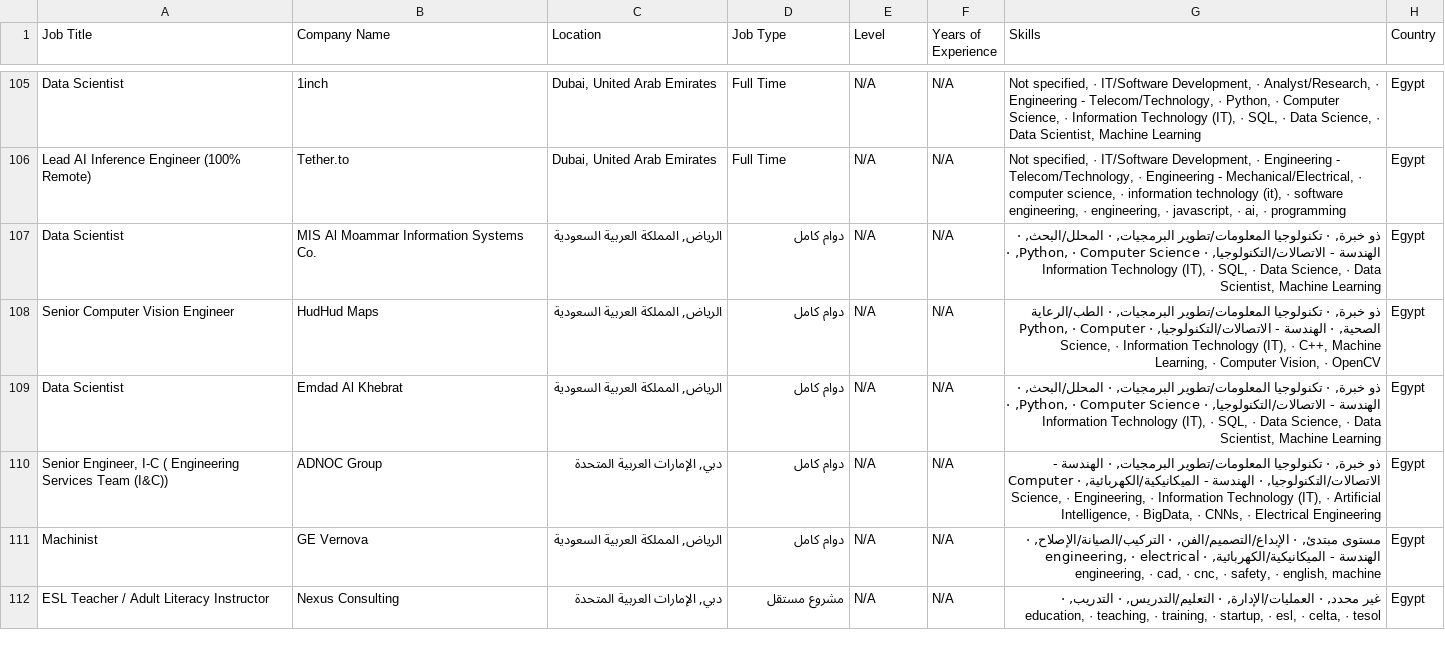
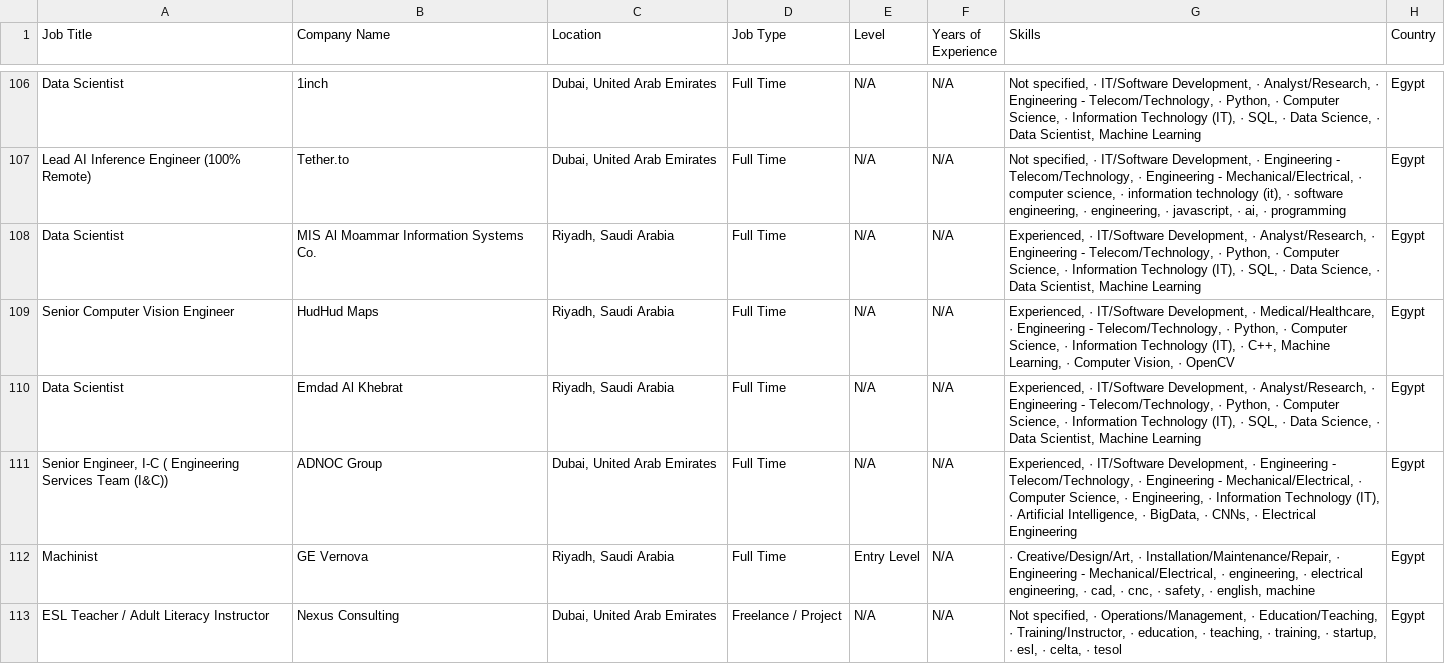
Before and after one commit to ahmedtarek-mel/Wuzzuf-Job-Market-Analysis, a CSV file: data/wuzzuf_jobs_raw.csv, drawn as a sheet; only a part is shown, gaps mark what is left out; the diff covers the shown part only.

```diff
--- a/data/wuzzuf_jobs_raw.csv
+++ b/data/wuzzuf_jobs_raw.csv
@@ -106,7 +107,7 @@ Data Scientist,1inch,"Dubai, United Arab Emirates",Full Time,N/A,N/A,"Not specif
 Lead AI Inference Engineer (100% Remote),Tether.to,"Dubai, United Arab Emirates",Full Time,N/A,N/A,"Not specified, · IT/Software Development, · Engineering - Telecom/Technology, · Engineering - Mechanical/Electrical, · computer science, · information technology (it), · software engineering, · engineering, · javascript, · ai, · programming",Egypt
-Data Scientist,MIS Al Moammar Information Systems Co.,"الرياض, المملكة العربية السعودية",دوام كامل,N/A,N/A,"ذو خبرة, · تكنولوجيا المعلومات/تطوير البرمجيات, · المحلل/البحث, · الهندسة - الاتصالات/التكنولوجيا, · Python, · Computer Science, · Information Technology (IT), · SQL, · Data Science, · Data Scientist, Machine Learning",Egypt
-Senior Computer Vision Engineer,HudHud Maps,"الرياض, المملكة العربية السعودية",دوام كامل,N/A,N/A,"ذو خبرة, · تكنولوجيا المعلومات/تطوير البرمجيات, · الطب/الرعاية الصحية, · الهندسة - الاتصالات/التكنولوجيا, · Python, · Computer Science, · Information Technology (IT), · C++, Machine Learning, · Computer Vision, · OpenCV",Egypt
-Data Scientist,Emdad Al Khebrat,"الرياض, المملكة العربية السعودية",دوام كامل,N/A,N/A,"ذو خبرة, · تكنولوجيا المعلومات/تطوير البرمجيات, · المحلل/البحث, · الهندسة - الاتصالات/التكنولوجيا, · Python, · Computer Science, · Information Technology (IT), · SQL, · Data Science, · Data Scientist, Machine Learning",Egypt
-"Senior Engineer, I-C ( Engineering Services Team (I&C))",ADNOC Group,"دبي, الإمارات العربية المتحدة",دوام كامل,N/A,N/A,"ذو خبرة, · تكنولوجيا المعلومات/تطوير البرمجيات, · الهندسة - الاتصالات/التكنولوجيا, · الهندسة - الميكانيكية/الكهربائية, · Computer Science, · Engineering, · Information Technology (IT), · Artificial Intelligence, · BigData, · CNNs, · Electrical Engineering",Egypt
-Machinist,GE Vernova,"الرياض, المملكة العربية السعودية",دوام كامل,N/A,N/A,"مستوى مبتدئ, · الإبداع/التصميم/الفن, · التركيب/الصيانة/الإصلاح, · الهندسة - الميكانيكية/الكهربائية, · engineering, · electrical engineering, · cad, · cnc, · safety, · english, machine",Egypt
-ESL Teacher / Adult Literacy Instructor,Nexus Consulting,"دبي, الإمارات العربية المتحدة",مشروع مستقل,N/A,N/A,"غير محدد, · العمليات/الإدارة, · التعليم/التدريس, · التدريب, · education, · teaching, · training, · startup, · esl, · celta, · tesol",Egypt
+Data Scientist,MIS Al Moammar Information Systems Co.,"Riyadh, Saudi Arabia",Full Time,N/A,N/A,"Experienced, · IT/Software Development, · Analyst/Research, · Engineering - Telecom/Technology, · Python, · Computer Science, · Information Technology (IT), · SQL, · Data Science, · Data Scientist, Machine Learning",Egypt
+Senior Computer Vision Engineer,HudHud Maps,"Riyadh, Saudi Arabia",Full Time,N/A,N/A,"Experienced, · IT/Software Development, · Medical/Healthcare, · Engineering - Telecom/Technology, · Python, · Computer Science, · Information Technology (IT), · C++, Machine Learning, · Computer Vision, · OpenCV",Egypt
+Data Scientist,Emdad Al Khebrat,"Riyadh, Saudi Arabia",Full Time,N/A,N/A,"Experienced, · IT/Software Development, · Analyst/Research, · Engineering - Telecom/Technology, · Python, · Computer Science, · Information Technology (IT), · SQL, · Data Science, · Data Scientist, Machine Learning",Egypt
+"Senior Engineer, I-C ( Engineering Services Team (I&C))",ADNOC Group,"Dubai, United Arab Emirates",Full Time,N/A,N/A,"Experienced, · IT/Software Development, · Engineering - Telecom/Technology, · Engineering - Mechanical/Electrical, · Computer Science, · Engineering, · Information Technology (IT), · Artificial Intelligence, · BigData, · CNNs, · Electrical Engineering",Egypt
+Machinist,GE Vernova,"Riyadh, Saudi Arabia",Full Time,Entry Level,N/A,"· Creative/Design/Art, · Installation/Maintenance/Repair, · Engineering - Mechanical/Electrical, · engineering, · electrical engineering, · cad, · cnc, · safety, · english, machine",Egypt
+ESL Teacher / Adult Literacy Instructor,Nexus Consulting,"Dubai, United Arab Emirates",Freelance / Project,N/A,N/A,"Not specified, · Operations/Management, · Education/Teaching, · Training/Instructor, · education, · teaching, · training, · startup, · esl, · celta, · tesol",Egypt
```
Also changed, not shown: 4 added rows, 5 removed rows, 13 moved rows and 25 edited cells elsewhere in this file.
